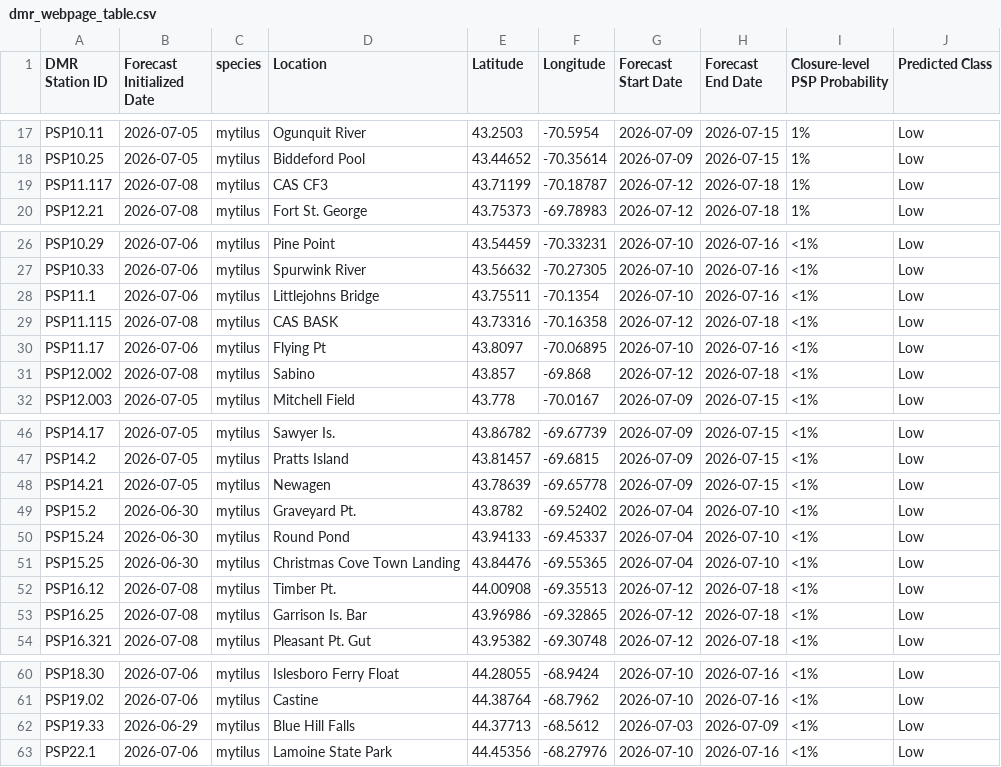
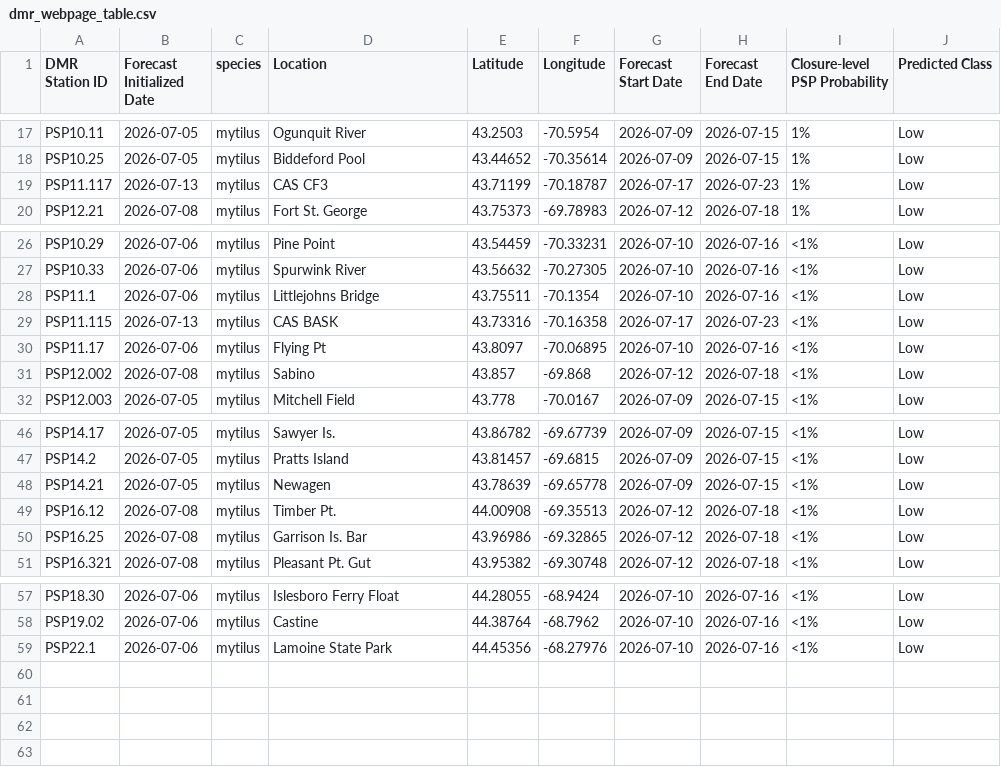
Before and after one commit to BigelowLab/pspforecast, a CSV file: inst/forecastdb/dmr_webpage_table.csv, drawn as a sheet; only a part is shown, gaps mark what is left out.

```diff
--- a/inst/forecastdb/dmr_webpage_table.csv
+++ b/inst/forecastdb/dmr_webpage_table.csv
@@ -18,3 +18,3 @@ PSP10.11,2026-07-05,mytilus,Ogunquit River,43.2503,-70.5954,2026-07-09,2026-07-1
 PSP10.25,2026-07-05,mytilus,Biddeford Pool,43.44652,-70.35614,2026-07-09,2026-07-15,1%,Low
-PSP11.117,2026-07-08,mytilus,CAS CF3,43.71199,-70.18787,2026-07-12,2026-07-18,1%,Low
+PSP11.117,2026-07-13,mytilus,CAS CF3,43.71199,-70.18787,2026-07-17,2026-07-23,1%,Low
 PSP12.21,2026-07-08,mytilus,Fort St. George,43.75373,-69.78983,2026-07-12,2026-07-18,1%,Low
@@ -28,3 +28,3 @@ PSP10.33,2026-07-06,mytilus,Spurwink River,43.56632,-70.27305,2026-07-10,2026-07
 PSP11.1,2026-07-06,mytilus,Littlejohns Bridge,43.75511,-70.1354,2026-07-10,2026-07-16,<1%,Low
-PSP11.115,2026-07-08,mytilus,CAS BASK,43.73316,-70.16358,2026-07-12,2026-07-18,<1%,Low
+PSP11.115,2026-07-13,mytilus,CAS BASK,43.73316,-70.16358,2026-07-17,2026-07-23,<1%,Low
 PSP11.17,2026-07-06,mytilus,Flying Pt,43.8097,-70.06895,2026-07-10,2026-07-16,<1%,Low
@@ -48,5 +48,2 @@ PSP14.2,2026-07-05,mytilus,Pratts Island,43.81457,-69.6815,2026-07-09,2026-07-15
 PSP14.21,2026-07-05,mytilus,Newagen,43.78639,-69.65778,2026-07-09,2026-07-15,<1%,Low
-PSP15.2,2026-06-30,mytilus,Graveyard Pt.,43.8782,-69.52402,2026-07-04,2026-07-10,<1%,Low
-PSP15.24,2026-06-30,mytilus,Round Pond,43.94133,-69.45337,2026-07-04,2026-07-10,<1%,Low
-PSP15.25,2026-06-30,mytilus,Christmas Cove Town Landing,43.84476,-69.55365,2026-07-04,2026-07-10,<1%,Low
 PSP16.12,2026-07-08,mytilus,Timber Pt.,44.00908,-69.35513,2026-07-12,2026-07-18,<1%,Low
@@ -61,3 +58,2 @@ PSP18.30,2026-07-06,mytilus,Islesboro Ferry Float,44.28055,-68.9424,2026-07-10,2
 PSP19.02,2026-07-06,mytilus,Castine,44.38764,-68.7962,2026-07-10,2026-07-16,<1%,Low
-PSP19.33,2026-06-29,mytilus,Blue Hill Falls,44.37713,-68.5612,2026-07-03,2026-07-09,<1%,Low
 PSP22.1,2026-07-06,mytilus,Lamoine State Park,44.45356,-68.27976,2026-07-10,2026-07-16,<1%,Low
```
Also changed, not shown: inst/forecastdb/current_forecast.csv, 8 other files.
